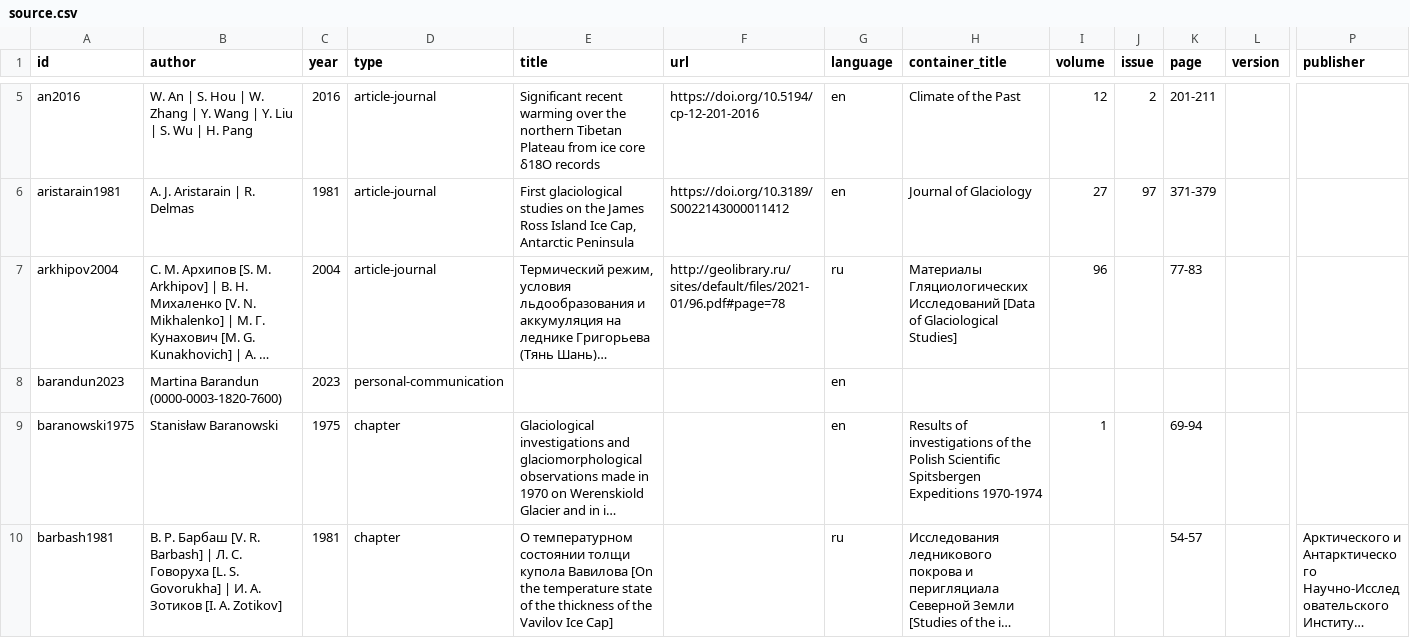
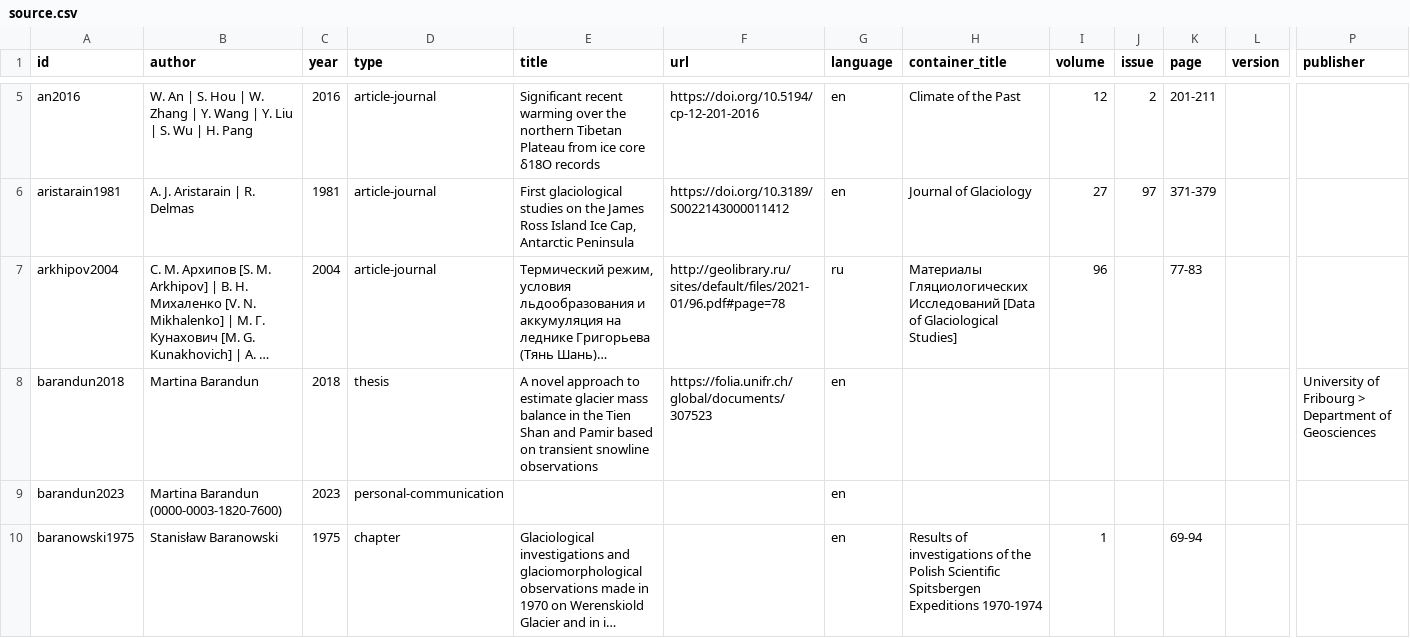
Before and after one commit to mjacqu/glenglat, a CSV file: data/source.csv, drawn as a sheet; only a part is shown, gaps mark what is left out; the shorter side is filled out with more unchanged rows; long unchanged cells end in …; rows hold the shown columns only; the diff names each change by its address in the sheet, - before the commit and + after, or states it on an @@ line.

Commit message:
Update data for barandun2023

```diff
--- a/data/source.csv
+++ b/data/source.csv
+row 8: barandun2018 | Martina Barandun | 2018 | thesis | A novel approach to estimate glacier mass balance in the Tien Shan and Pamir based on transient snowline observations | https://folia.unifr.ch/global/documents/307523 | en |  |  |  |  |  | University of Fribourg > Department of Geosciences
```
Also changed, not shown: data/borehole.csv.
